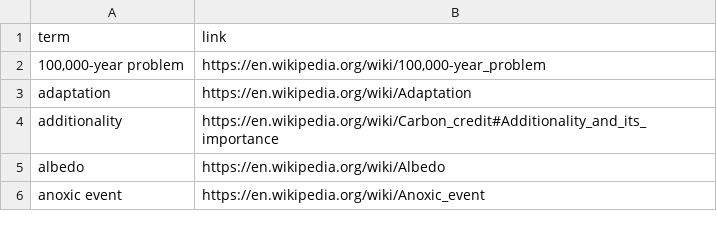
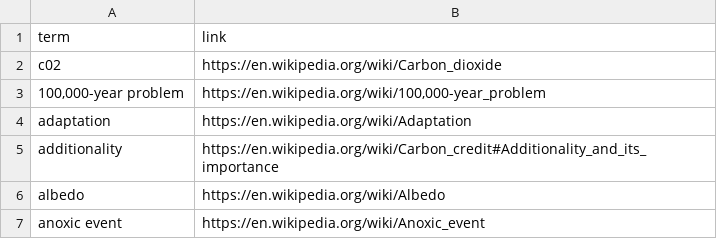
Before and after one commit to kyriakizhou/67373_OCR, a CSV file: response/climate_change_terms.csv, drawn as a sheet; only a part is shown; the diff names each change by its address in the sheet, - before the commit and + after, or states it on an @@ line.

Commit message:
fixed response bugs

```diff
--- a/response/climate_change_terms.csv
+++ b/response/climate_change_terms.csv
+row 2: c02 | https://en.wikipedia.org/wiki/Carbon_dioxide
```
Also changed, not shown: 7 other files.
